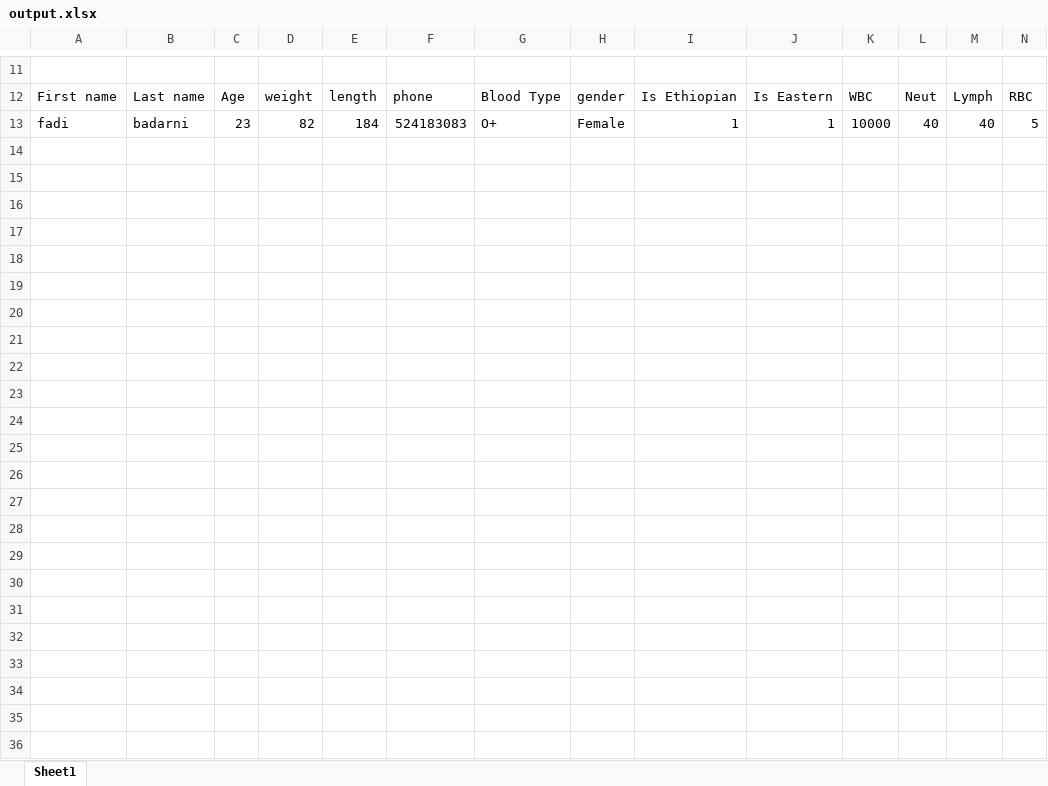
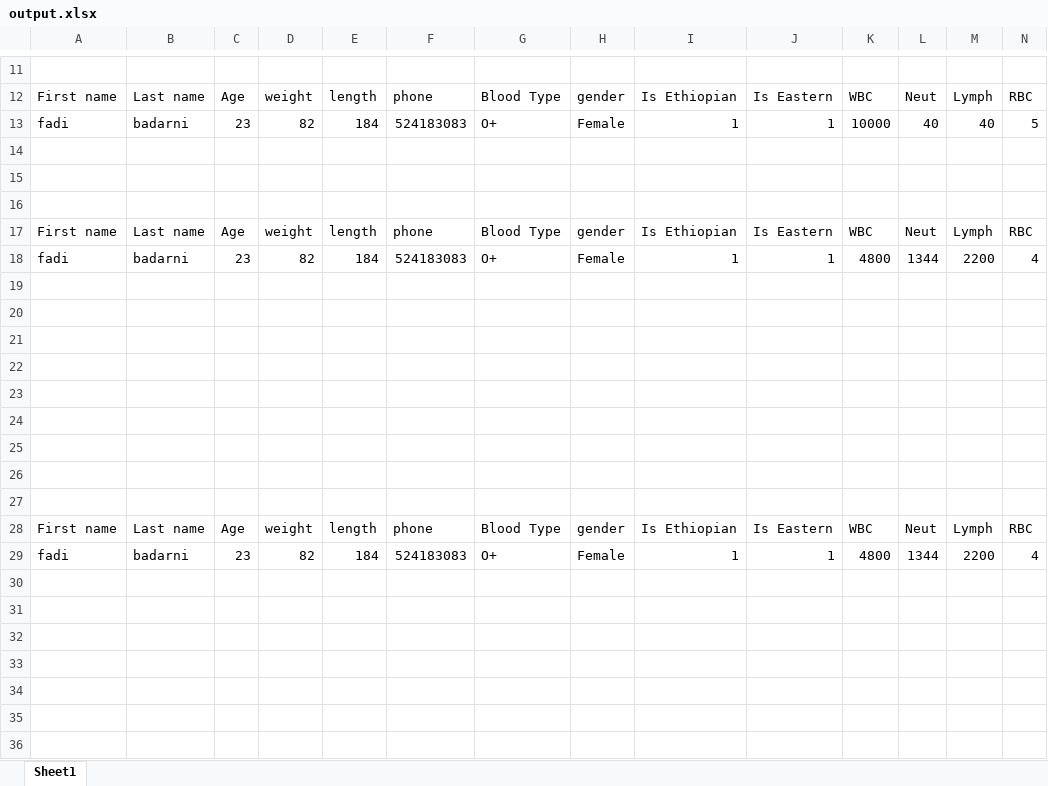
Before and after one commit to FadiBadarni/Medical-Diagnosis, an Excel workbook: output.xlsx, sheet Sheet1, drawn as a sheet; only a part is shown, gaps mark what is left out; values as stored, in another font and other column widths than the file's, no borders; rows hold the shown columns only; the diff covers the shown part only; the diff names each change by its address in the sheet, - before the commit and + after, or states it on an @@ line.

Commit message:
multiple treatment choices are added, all question answers are now stored in seperate sets and the blood test values are in hashtables.

```diff
--- a/output.xlsx (sheet Sheet1)
+++ b/output.xlsx (sheet Sheet1)
+row 17: First name | Last name | Age | weight | length | phone | Blood Type | gender | Is Ethiopian | Is Eastern | WBC | Neut | Lymph | RBC
+row 18: fadi | badarni | 23 | 82 | 184 | 524183083 | O+ | Female | 1 | 1 | 4800 | 1344 | 2200 | 4
+row 19: (empty)
+row 20: (empty)
+row 21: (empty)
+row 22: (empty)
+row 23: (empty)
+row 24: (empty)
+row 25: (empty)
+row 26: (empty)
+row 27: (empty)
+row 28: First name | Last name | Age | weight | length | phone | Blood Type | gender | Is Ethiopian | Is Eastern | WBC | Neut | Lymph | RBC
+row 29: fadi | badarni | 23 | 82 | 184 | 524183083 | O+ | Female | 1 | 1 | 4800 | 1344 | 2200 | 4
+row 30: (empty)
+row 31: (empty)
+row 32: (empty)
+row 33: (empty)
+row 34: (empty)
+row 35: (empty)
+row 36: (empty)
```
Also changed, not shown: 29 added rows elsewhere in this sheet, 4 other files.
